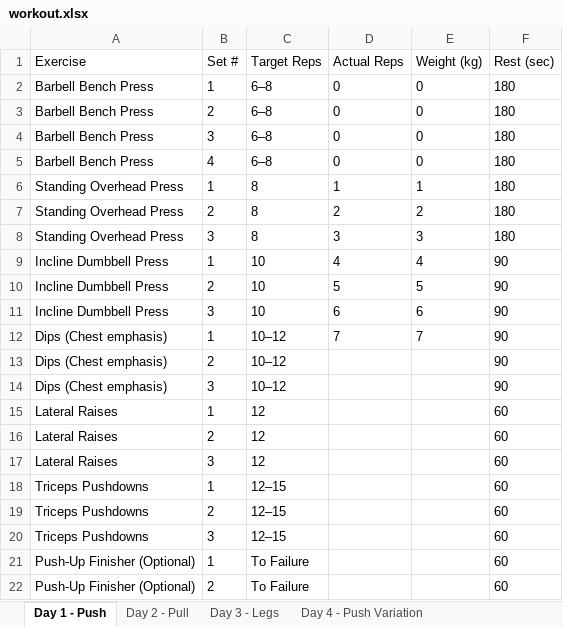
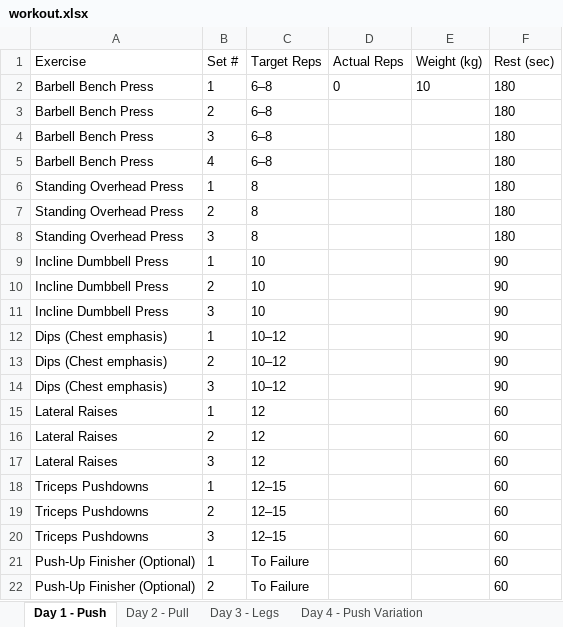
Before and after one commit to hades2210/workout-app, an Excel workbook: workout.xlsx, sheet Day 1 - Push, drawn as a sheet; values as stored, in another font and other column widths than the file's, no borders; the diff names each change by its address in the sheet, - before the commit and + after, or states it on an @@ line.

```diff
--- a/workout.xlsx (sheet Day 1 - Push)
+++ b/workout.xlsx (sheet Day 1 - Push)
-E2 (Weight (kg)): 0
+E2 (Weight (kg)): 10
-D3:D5 (Actual Reps): 0
+D3:D5 (Actual Reps): (empty)
-E3:E5 (Weight (kg)): 0
+E3:E5 (Weight (kg)): (empty)
-D6 (Actual Reps): 1
+D6 (Actual Reps): (empty)
-E6 (Weight (kg)): 1
+E6 (Weight (kg)): (empty)
-D7 (Actual Reps): 2
+D7 (Actual Reps): (empty)
-E7 (Weight (kg)): 2
+E7 (Weight (kg)): (empty)
-D8 (Actual Reps): 3
+D8 (Actual Reps): (empty)
-E8 (Weight (kg)): 3
+E8 (Weight (kg)): (empty)
-D9 (Actual Reps): 4
+D9 (Actual Reps): (empty)
-E9 (Weight (kg)): 4
+E9 (Weight (kg)): (empty)
-D10 (Actual Reps): 5
+D10 (Actual Reps): (empty)
-E10 (Weight (kg)): 5
+E10 (Weight (kg)): (empty)
-D11 (Actual Reps): 6
+D11 (Actual Reps): (empty)
-E11 (Weight (kg)): 6
+E11 (Weight (kg)): (empty)
-D12 (Actual Reps): 7
+D12 (Actual Reps): (empty)
-E12 (Weight (kg)): 7
+E12 (Weight (kg)): (empty)
```
